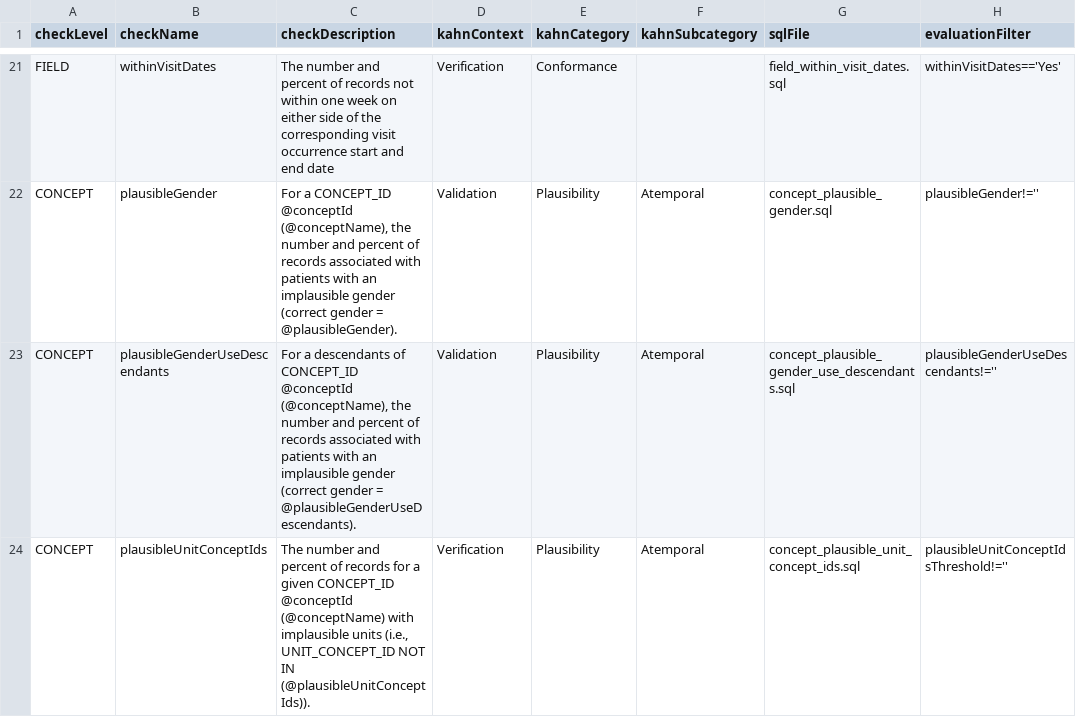
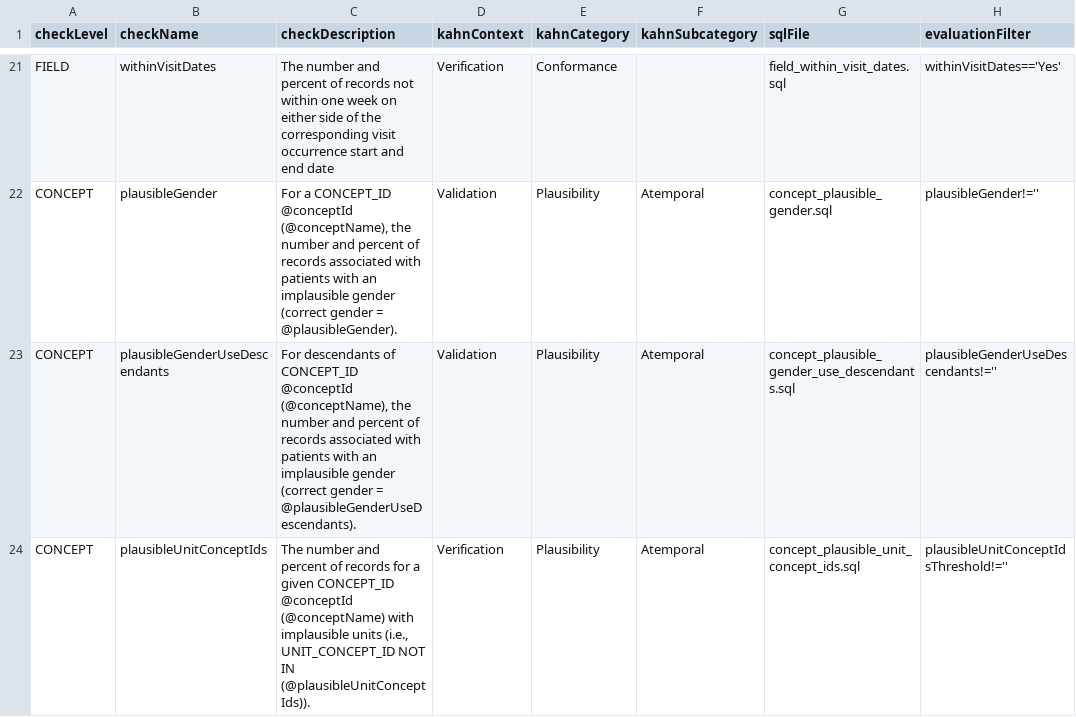
Before and after one commit to OHDSI/DataQualityDashboard, a CSV file: inst/csv/OMOP_CDMv5.4_Check_Descriptions.csv, drawn as a sheet; only a part is shown, gaps mark what is left out.

```diff
--- a/inst/csv/OMOP_CDMv5.4_Check_Descriptions.csv
+++ b/inst/csv/OMOP_CDMv5.4_Check_Descriptions.csv
@@ -23,3 +23,3 @@ FIELD,withinVisitDates,The number and percent of records not within one week on
 CONCEPT,plausibleGender,"For a CONCEPT_ID @conceptId (@conceptName), the number and percent of records associated with patients with an implausible gender (correct gender = @plausibleGender).",Validation,Plausibility,Atemporal,concept_plausible_gender.sql,plausibleGender!=''
-CONCEPT,plausibleGenderUseDescendants,"For a descendants of CONCEPT_ID @conceptId (@conceptName), the number and percent of records associated with patients with an implausible gender (correct gender = @plausibleGenderUseDescendants).",Validation,Plausibility,Atemporal,concept_plausible_gender_use_descendants.sql,plausibleGenderUseDescendants!=''
+CONCEPT,plausibleGenderUseDescendants,"For descendants of CONCEPT_ID @conceptId (@conceptName), the number and percent of records associated with patients with an implausible gender (correct gender = @plausibleGenderUseDescendants).",Validation,Plausibility,Atemporal,concept_plausible_gender_use_descendants.sql,plausibleGenderUseDescendants!=''
 CONCEPT,plausibleUnitConceptIds,"The number and percent of records for a given CONCEPT_ID @conceptId (@conceptName) with implausible units (i.e., UNIT_CONCEPT_ID NOT IN  (@plausibleUnitConceptIds)).",Verification,Plausibility,Atemporal,concept_plausible_unit_concept_ids.sql,plausibleUnitConceptIdsThreshold!=''
```
Also changed, not shown: inst/csv/OMOP_CDMv5.4_Concept_Level.csv.
